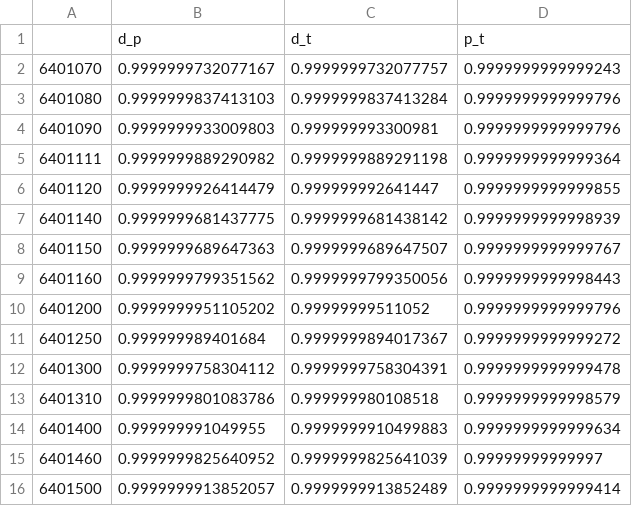
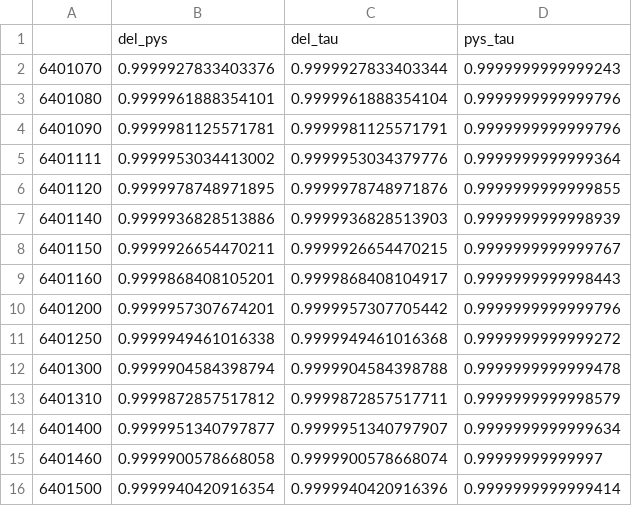
Before and after one commit to mheberger/delineator, a CSV file: benchmarking/Experiment 1 - validate watershed boundaries/expt1b/results/polygons_cacs.csv, drawn as a sheet; only a part is shown; the diff covers the shown part only.

```diff
--- a/benchmarking/Experiment 1 - validate watershed boundaries/expt1b/results/polygons_cacs.csv
+++ b/benchmarking/Experiment 1 - validate watershed boundaries/expt1b/results/polygons_cacs.csv
@@ -1,16 +1,16 @@
-,d_p,d_t,p_t
-6401070,0.9999999732077167,0.9999999732077757,0.9999999999999243
-6401080,0.9999999837413103,0.9999999837413284,0.9999999999999796
-6401090,0.9999999933009803,0.999999993300981,0.9999999999999796
-6401111,0.9999999889290982,0.9999999889291198,0.9999999999999364
-6401120,0.9999999926414479,0.999999992641447,0.9999999999999855
-6401140,0.9999999681437775,0.9999999681438142,0.9999999999998939
-6401150,0.9999999689647363,0.9999999689647507,0.9999999999999767
-6401160,0.9999999799351562,0.9999999799350056,0.9999999999998443
-6401200,0.9999999951105202,0.99999999511052,0.9999999999999796
-6401250,0.999999989401684,0.9999999894017367,0.9999999999999272
-6401300,0.9999999758304112,0.9999999758304391,0.9999999999999478
-6401310,0.9999999801083786,0.999999980108518,0.9999999999998579
-6401400,0.999999991049955,0.9999999910499883,0.9999999999999634
-6401460,0.9999999825640952,0.9999999825641039,0.99999999999997
-6401500,0.9999999913852057,0.9999999913852489,0.9999999999999414
+,del_pys,del_tau,pys_tau
+6401070,0.9999927833403376,0.9999927833403344,0.9999999999999243
+6401080,0.9999961888354101,0.9999961888354104,0.9999999999999796
+6401090,0.9999981125571781,0.9999981125571791,0.9999999999999796
+6401111,0.9999953034413002,0.9999953034379776,0.9999999999999364
+6401120,0.9999978748971895,0.9999978748971876,0.9999999999999855
+6401140,0.9999936828513886,0.9999936828513903,0.9999999999998939
+6401150,0.9999926654470211,0.9999926654470215,0.9999999999999767
+6401160,0.9999868408105201,0.9999868408104917,0.9999999999998443
+6401200,0.9999957307674201,0.9999957307705442,0.9999999999999796
+6401250,0.9999949461016338,0.9999949461016368,0.9999999999999272
+6401300,0.9999904584398794,0.9999904584398788,0.9999999999999478
+6401310,0.9999872857517812,0.9999872857517711,0.9999999999998579
+6401400,0.9999951340797877,0.9999951340797907,0.9999999999999634
+6401460,0.9999900578668058,0.9999900578668074,0.99999999999997
+6401500,0.9999940420916354,0.9999940420916396,0.9999999999999414
```
Also changed, not shown: 10 edited cells elsewhere in this file, benchmarking/Experiment 1 - validate watershed boundaries/expt1a/results/delineator_results.csv, benchmarking/Experiment 1 - validate watershed boundaries/expt1a/results/mask_ious.csv, 26 other files.
